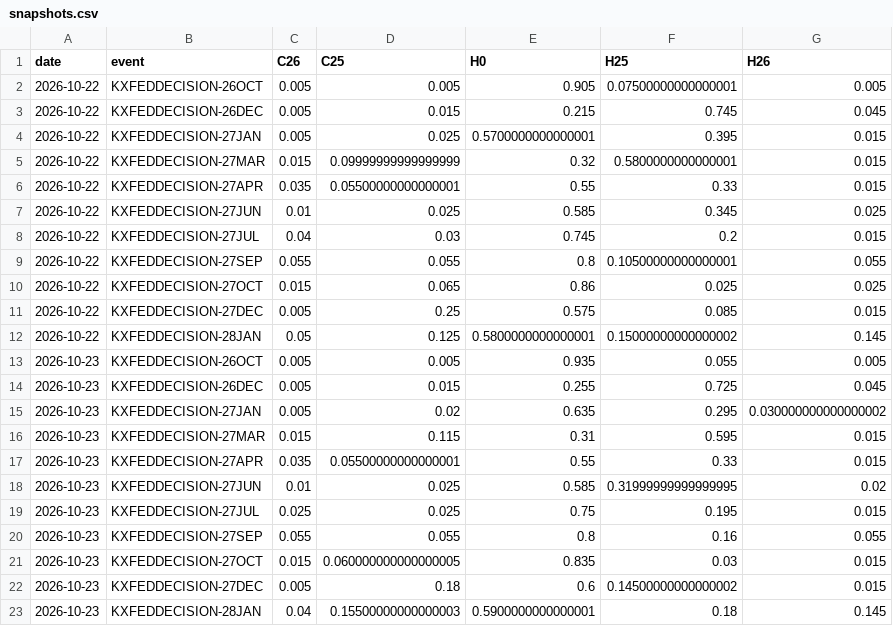
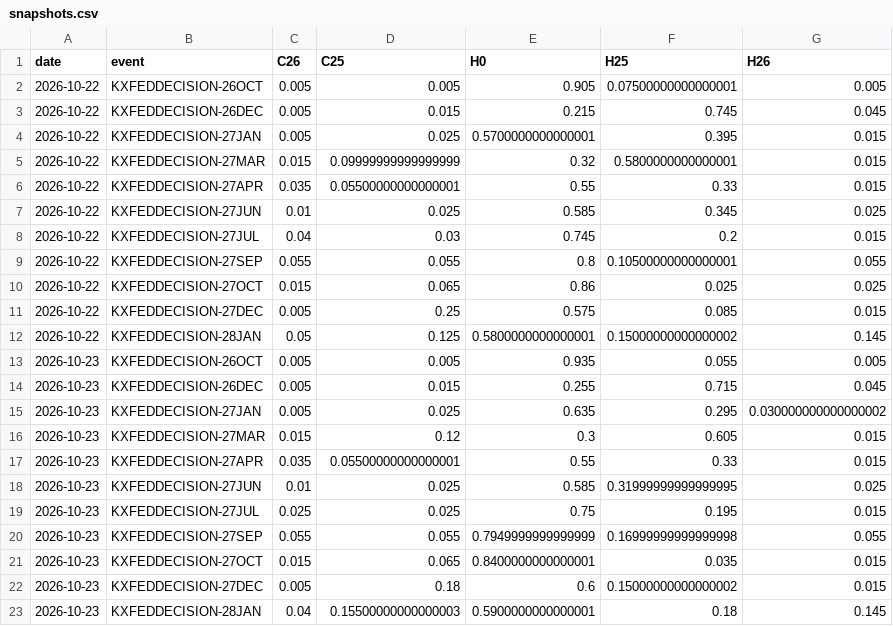
Before and after one commit to velourofficialdev/macro-data, a CSV file: data/fed/snapshots.csv, drawn as a sheet.

```diff
--- a/data/fed/snapshots.csv
+++ b/data/fed/snapshots.csv
@@ -13,11 +13,11 @@ date,event,C26,C25,H0,H25,H26
 2026-10-23,KXFEDDECISION-26OCT,0.005,0.005,0.935,0.055,0.005
-2026-10-23,KXFEDDECISION-26DEC,0.005,0.015,0.255,0.725,0.045
-2026-10-23,KXFEDDECISION-27JAN,0.005,0.02,0.635,0.295,0.030000000000000002
-2026-10-23,KXFEDDECISION-27MAR,0.015,0.115,0.31,0.595,0.015
+2026-10-23,KXFEDDECISION-26DEC,0.005,0.015,0.255,0.715,0.045
+2026-10-23,KXFEDDECISION-27JAN,0.005,0.025,0.635,0.295,0.030000000000000002
+2026-10-23,KXFEDDECISION-27MAR,0.015,0.12,0.3,0.605,0.015
 2026-10-23,KXFEDDECISION-27APR,0.035,0.05500000000000001,0.55,0.33,0.015
-2026-10-23,KXFEDDECISION-27JUN,0.01,0.025,0.585,0.31999999999999995,0.02
+2026-10-23,KXFEDDECISION-27JUN,0.01,0.025,0.585,0.31999999999999995,0.025
 2026-10-23,KXFEDDECISION-27JUL,0.025,0.025,0.75,0.195,0.015
-2026-10-23,KXFEDDECISION-27SEP,0.055,0.055,0.8,0.16,0.055
-2026-10-23,KXFEDDECISION-27OCT,0.015,0.060000000000000005,0.835,0.03,0.015
-2026-10-23,KXFEDDECISION-27DEC,0.005,0.18,0.6,0.14500000000000002,0.015
+2026-10-23,KXFEDDECISION-27SEP,0.055,0.055,0.7949999999999999,0.16999999999999998,0.055
+2026-10-23,KXFEDDECISION-27OCT,0.015,0.065,0.8400000000000001,0.035,0.015
+2026-10-23,KXFEDDECISION-27DEC,0.005,0.18,0.6,0.15000000000000002,0.015
 2026-10-23,KXFEDDECISION-28JAN,0.04,0.15500000000000003,0.5900000000000001,0.18,0.145
```
Also changed, not shown: data/GOLD.csv, data/YC_GB.csv, 16 other files.
